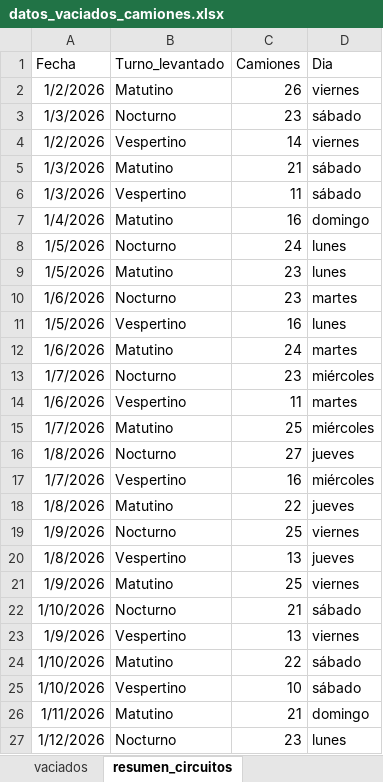
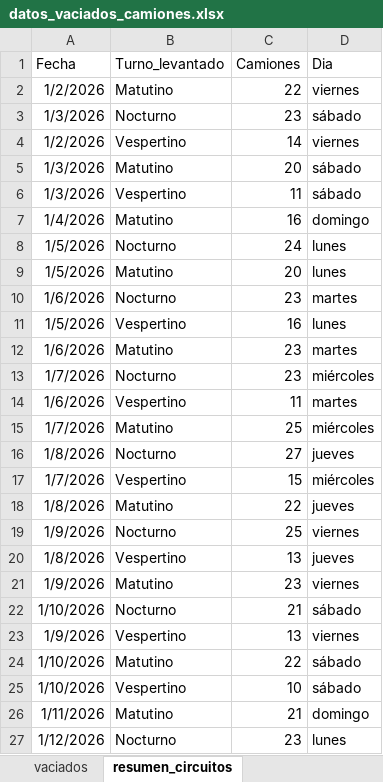
Before and after one commit to liottinicolas/APP, an Excel workbook: datos_vaciados_camiones.xlsx, sheet resumen_circuitos, drawn as a sheet; only a part is shown; values as stored, in another font and other column widths than the file's, no borders; the diff covers the shown part only; the diff names each change by its address in the sheet, - before the commit and + after, or states it on an @@ line.

```diff
--- a/datos_vaciados_camiones.xlsx (sheet resumen_circuitos)
+++ b/datos_vaciados_camiones.xlsx (sheet resumen_circuitos)
-C2 (Camiones): 26
+C2 (Camiones): 22
-C5 (Camiones): 21
+C5 (Camiones): 20
-C9 (Camiones): 23
+C9 (Camiones): 20
-C12 (Camiones): 24
+C12 (Camiones): 23
-C17 (Camiones): 16
+C17 (Camiones): 15
-C21 (Camiones): 25
+C21 (Camiones): 23
```
Also changed, not shown: 19 added rows and 13 edited cells elsewhere in this sheet, sheet vaciados, 27 other files.
